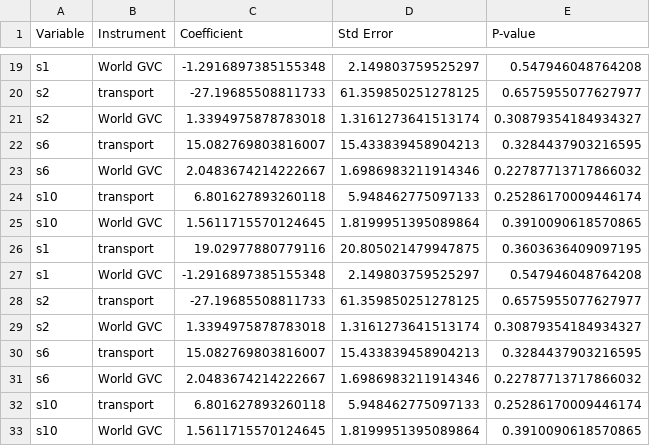
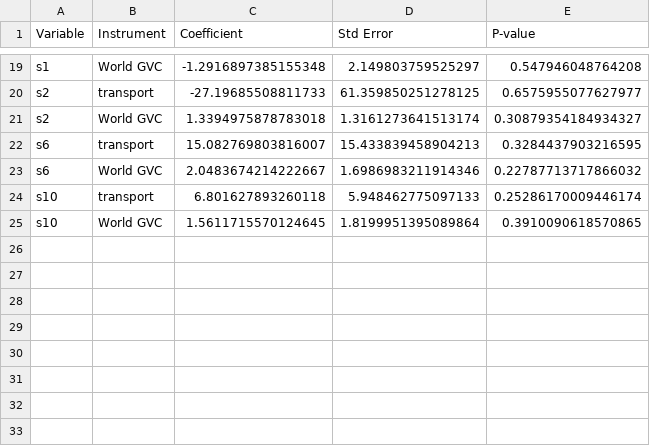
Before and after one commit to wanranzhao/ECMA31320-project, a CSV file: code/External_IV/fp_results.csv, drawn as a sheet; only a part is shown, gaps mark what is left out.

```diff
--- a/code/External_IV/fp_results.csv
+++ b/code/External_IV/fp_results.csv
@@ -25,9 +25 @@ s10,transport,6.801627893260118,5.948462775097133,0.25286170009446174
 s10,World GVC,1.5611715570124645,1.8199951395089864,0.3910090618570865
-s1,transport,19.02977880779116,20.805021479947875,0.3603636409097195
-s1,World GVC,-1.2916897385155348,2.149803759525297,0.547946048764208
-s2,transport,-27.19685508811733,61.359850251278125,0.6575955077627977
-s2,World GVC,1.3394975878783018,1.3161273641513174,0.30879354184934327
-s6,transport,15.082769803816007,15.433839458904213,0.3284437903216595
-s6,World GVC,2.0483674214222667,1.6986983211914346,0.22787713717866032
-s10,transport,6.801627893260118,5.948462775097133,0.25286170009446174
-s10,World GVC,1.5611715570124645,1.8199951395089864,0.3910090618570865
```
Also changed, not shown: code/External_IV/bp_results.csv, code/External_IV/fuel_results.csv, 4 other files.
